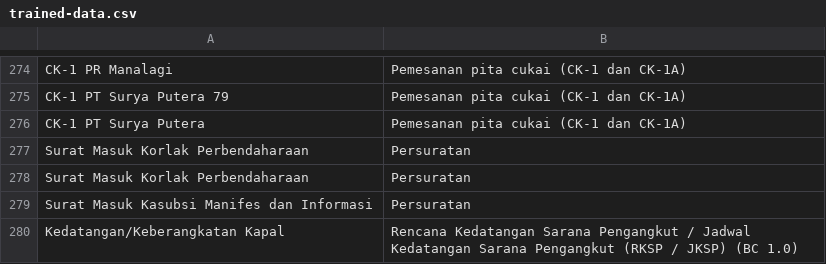
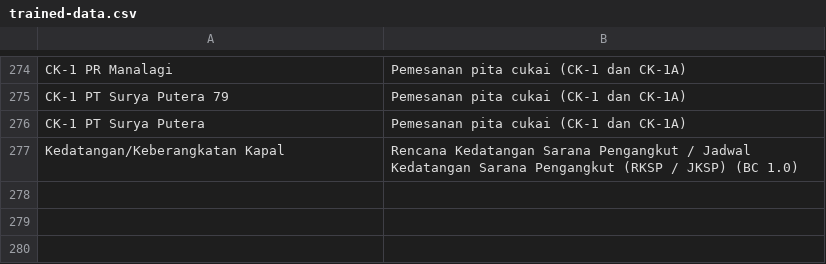
Before and after one commit to rohman13/klasifikasi-arsip-tfjs, a CSV file: trained-data.csv, drawn as a sheet; only a part is shown, gaps mark what is left out; the diff names each change by its address in the sheet, - before the commit and + after, or states it on an @@ line.

```diff
--- a/trained-data.csv
+++ b/trained-data.csv
-row 277: Surat Masuk Korlak Perbendaharaan | Persuratan
-row 278: Surat Masuk Korlak Perbendaharaan | Persuratan
-row 279: Surat Masuk Kasubsi Manifes dan Informasi | Persuratan
```
Also changed, not shown: 2 other files.
